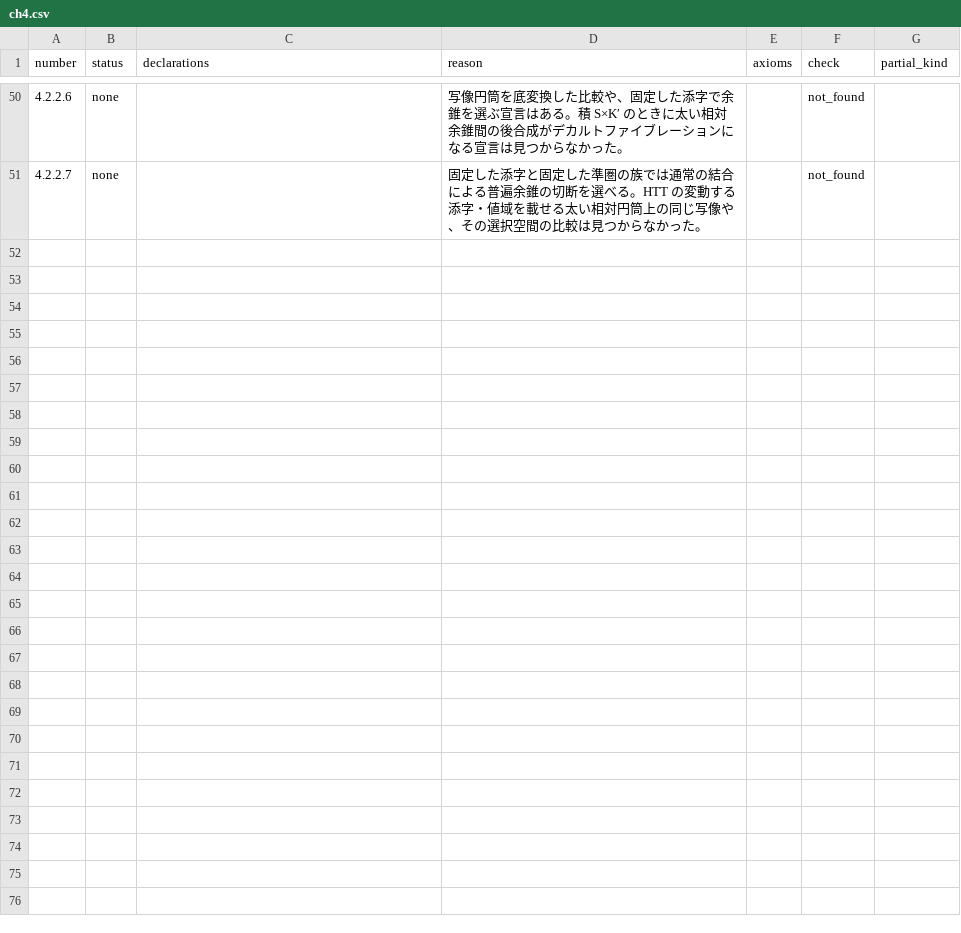
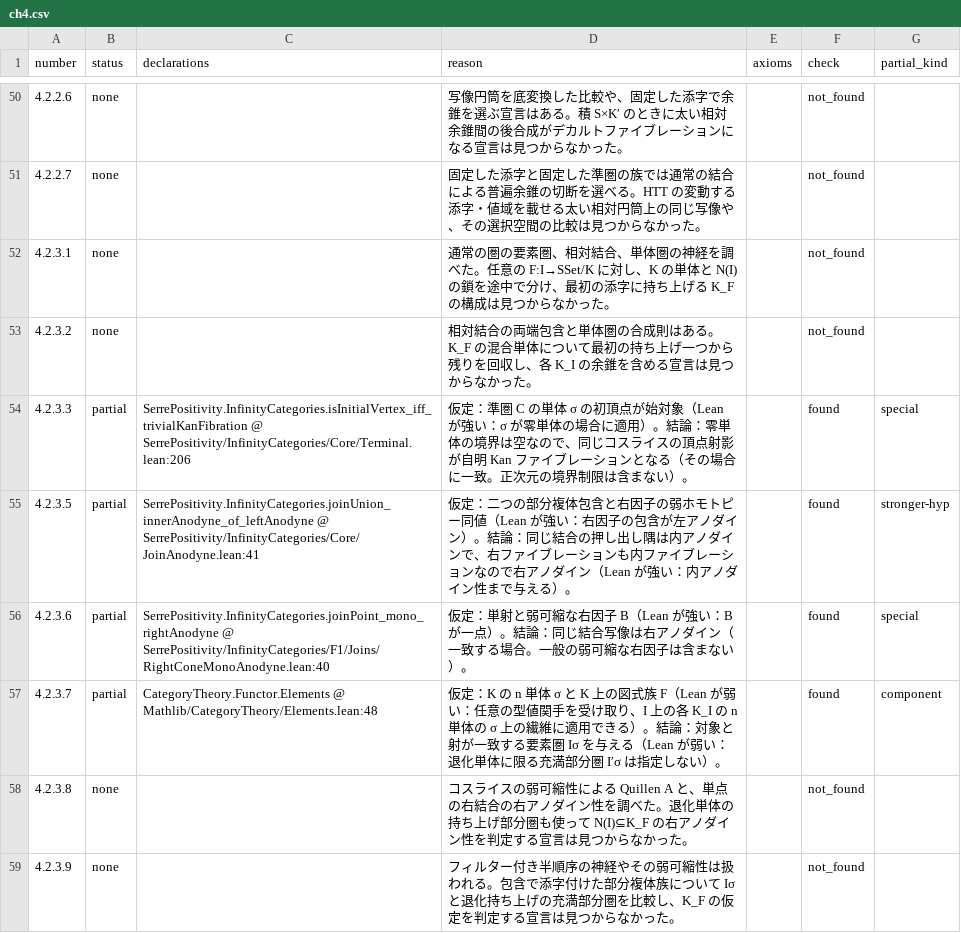
Before and after one commit to unaoya/SerrePositivity, a CSV file: research/htt-coverage/review/ch4.csv, drawn as a sheet; only a part is shown, gaps mark what is left out; the diff covers the shown part only.

Commit message:
Review HTT diagram decomposition

```diff
--- a/research/htt-coverage/review/ch4.csv
+++ b/research/htt-coverage/review/ch4.csv
@@ -51 +51,9 @@ number,status,declarations,reason,axioms,check,partial_kind
 4.2.2.7,none,,固定した添字と固定した準圏の族では通常の結合による普遍余錐の切断を選べる。HTT の変動する添字・値域を載せる太い相対円筒上の同じ写像や、その選択空間の比較は見つからなかった。,,not_found,
+4.2.3.1,none,,通常の圏の要素圏、相対結合、単体圏の神経を調べた。任意の F:I→SSet/K に対し、K の単体と N(I) の鎖を途中で分け、最初の添字に持ち上げる K_F の構成は見つからなかった。,,not_found,
+4.2.3.2,none,,相対結合の両端包含と単体圏の合成則はある。K_F の混合単体について最初の持ち上げ一つから残りを回収し、各 K_I の余錐を含める宣言は見つからなかった。,,not_found,
+4.2.3.3,partial,SerrePositivity.InfinityCategories.isInitialVertex_iff_trivialKanFibration @ SerrePositivity/InfinityCategories/Core/Terminal.lean:206,仮定：準圏 C の単体 σ の初頂点が始対象（Lean が強い：σ が零単体の場合に適用）。結論：零単体の境界は空なので、同じコスライスの頂点射影が自明 Kan ファイブレーションとなる（その場合に一致。正次元の境界制限は含まない）。,,found,special
+4.2.3.5,partial,SerrePositivity.InfinityCategories.joinUnion_innerAnodyne_of_leftAnodyne @ SerrePositivity/InfinityCategories/Core/JoinAnodyne.lean:41,仮定：二つの部分複体包含と右因子の弱ホモトピー同値（Lean が強い：右因子の包含が左アノダイン）。結論：同じ結合の押し出し隅は内アノダインで、右ファイブレーションも内ファイブレーションなので右アノダイン（Lean が強い：内アノダイン性まで与える）。,,found,stronger-hyp
+4.2.3.6,partial,SerrePositivity.InfinityCategories.joinPoint_mono_rightAnodyne @ SerrePositivity/InfinityCategories/F1/Joins/RightConeMonoAnodyne.lean:40,仮定：単射と弱可縮な右因子 B（Lean が強い：B が一点）。結論：同じ結合写像は右アノダイン（一致する場合。一般の弱可縮な右因子は含まない）。,,found,special
+4.2.3.7,partial,CategoryTheory.Functor.Elements @ Mathlib/CategoryTheory/Elements.lean:48,仮定：K の n 単体 σ と K 上の図式族 F（Lean が弱い：任意の型値関手を受け取り、I 上の各 K_I の n 単体の σ 上の繊維に適用できる）。結論：対象と射が一致する要素圏 Iσ を与える（Lean が弱い：退化単体に限る充満部分圏 I′σ は指定しない）。,,found,component
+4.2.3.8,none,,コスライスの弱可縮性による Quillen A と、単点の右結合の右アノダイン性を調べた。退化単体の持ち上げ部分圏も使って N(I)⊆K_F の右アノダイン性を判定する宣言は見つからなかった。,,not_found,
+4.2.3.9,none,,フィルター付き半順序の神経やその弱可縮性は扱われる。包含で添字付けた部分複体族について Iσ と退化持ち上げの充満部分圏を比較し、K_F の仮定を判定する宣言は見つからなかった。,,not_found,
```
Also changed, not shown: 7 added rows elsewhere in this file, research/htt-coverage/items.csv, 2 other files.
